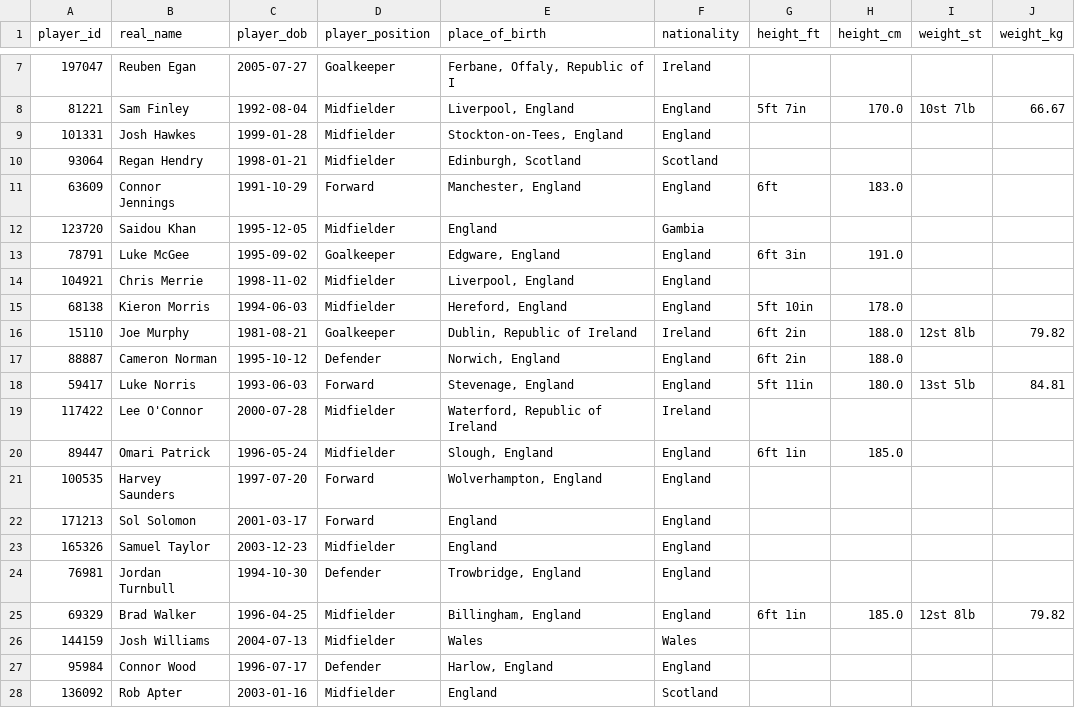
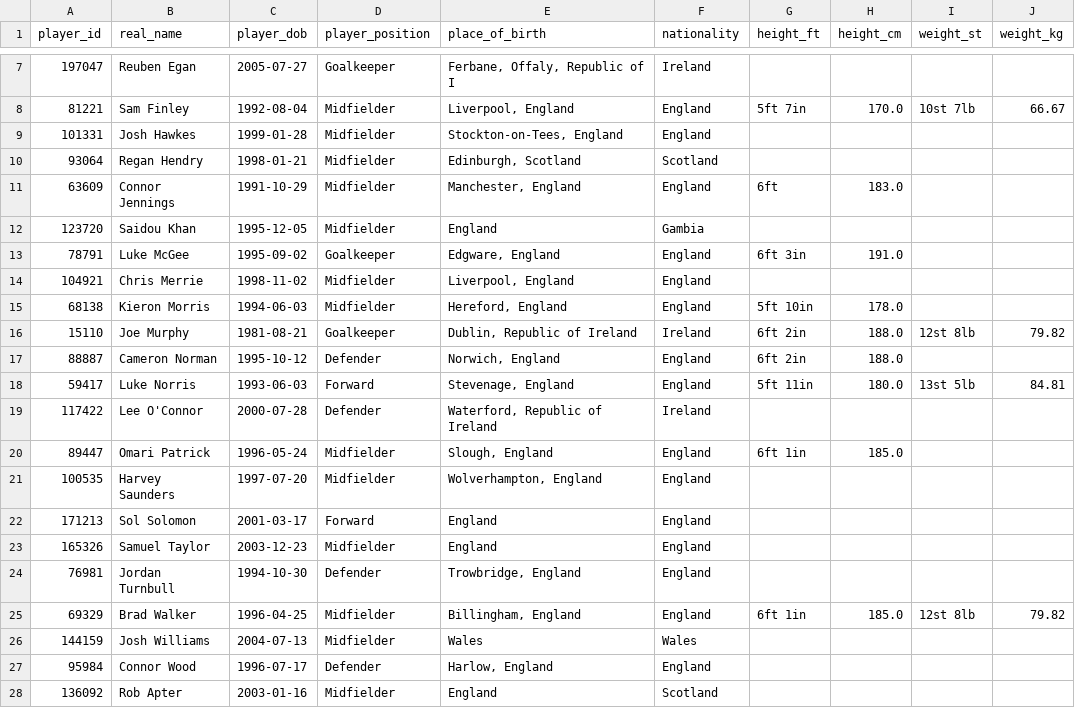
Before and after one commit to petebrown/scrape-player-info, a CSV file: data/player-info.csv, drawn as a sheet; only a part is shown, gaps mark what is left out.

```diff
--- a/data/player-info.csv
+++ b/data/player-info.csv
@@ -10,3 +10,3 @@ player_id,real_name,player_dob,player_position,place_of_birth,nationality,height
 93064,Regan Hendry,1998-01-21,Midfielder,"Edinburgh, Scotland",Scotland,,,,
-63609,Connor Jennings,1991-10-29,Forward,"Manchester, England",England,6ft,183.0,,
+63609,Connor Jennings,1991-10-29,Midfielder,"Manchester, England",England,6ft,183.0,,
 123720,Saidou Khan,1995-12-05,Midfielder,England,Gambia,,,,
@@ -18,5 +18,5 @@ player_id,real_name,player_dob,player_position,place_of_birth,nationality,height
 59417,Luke Norris,1993-06-03,Forward,"Stevenage, England",England,5ft 11in,180.0,13st 5lb,84.81
-117422,Lee O'Connor,2000-07-28,Midfielder,"Waterford, Republic of Ireland",Ireland,,,,
+117422,Lee O'Connor,2000-07-28,Defender,"Waterford, Republic of Ireland",Ireland,,,,
 89447,Omari Patrick,1996-05-24,Midfielder,"Slough, England",England,6ft 1in,185.0,,
-100535,Harvey Saunders,1997-07-20,Forward,"Wolverhampton, England",England,,,,
+100535,Harvey Saunders,1997-07-20,Midfielder,"Wolverhampton, England",England,,,,
 171213,Sol Solomon,2001-03-17,Forward,England,England,,,,
```
